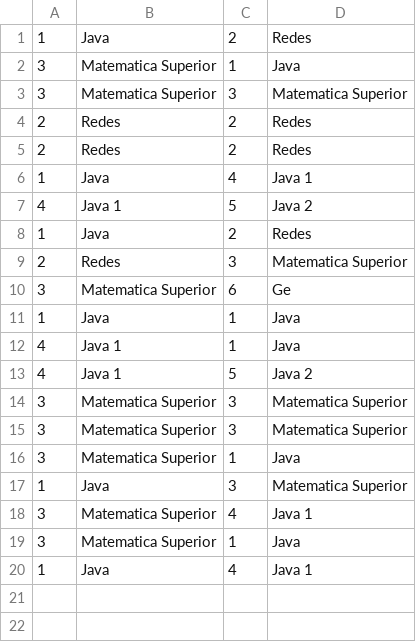
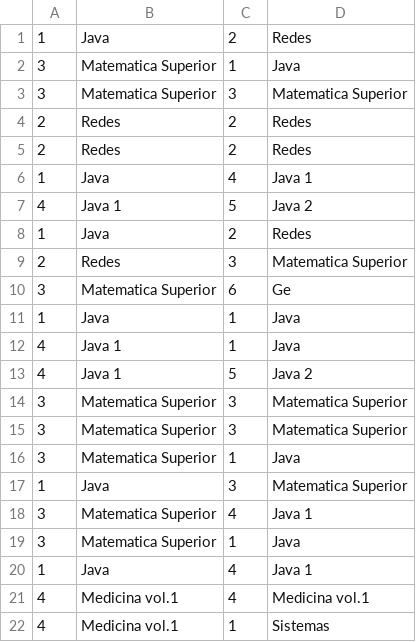
Before and after one commit to aleeevola/tp-final-died, a CSV file: aristas.csv, drawn as a sheet.

```diff
--- a/aristas.csv
+++ b/aristas.csv
@@ -20 +20,3 @@
 "1","Java","4","Java 1"
+"4","Medicina vol.1","4","Medicina vol.1"
+"4","Medicina vol.1","1","Sistemas"
```
Also changed, not shown: 2 other files.
